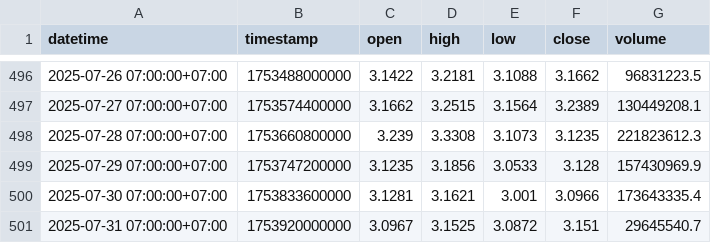
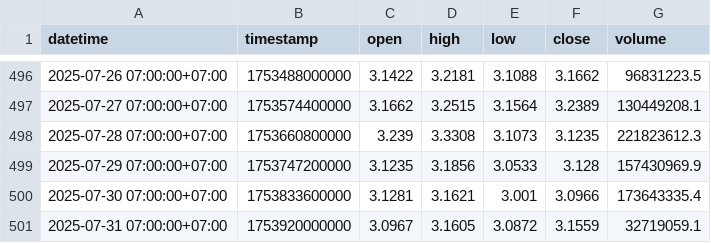
Before and after one commit to Chandra179/cryptopat, a CSV file: fetch_data.csv, drawn as a sheet; only a part is shown, gaps mark what is left out.

```diff
--- a/fetch_data.csv
+++ b/fetch_data.csv
@@ -500,2 +500,2 @@ datetime,timestamp,open,high,low,close,volume
 2025-07-30 07:00:00+07:00,1753833600000,3.1281,3.1621,3.001,3.0966,173643335.4
-2025-07-31 07:00:00+07:00,1753920000000,3.0967,3.1525,3.0872,3.151,29645540.7
+2025-07-31 07:00:00+07:00,1753920000000,3.0967,3.1605,3.0872,3.1559,32719059.1
```
Also changed, not shown: 7 other files.
